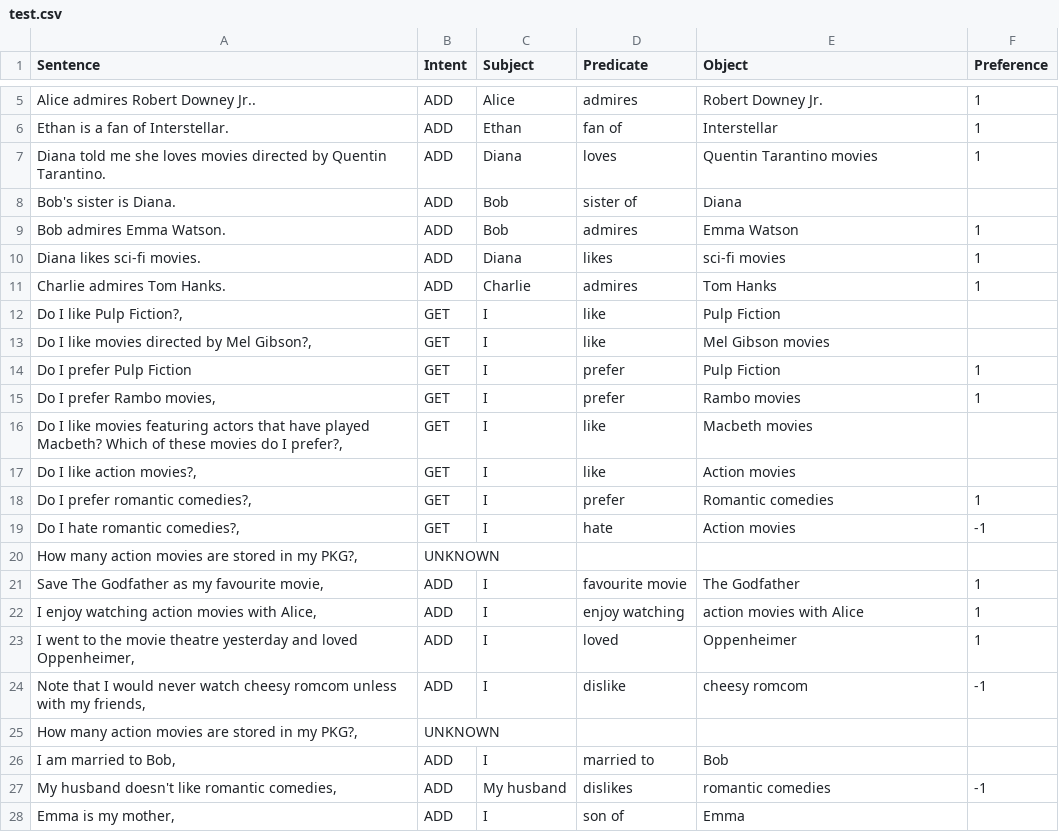
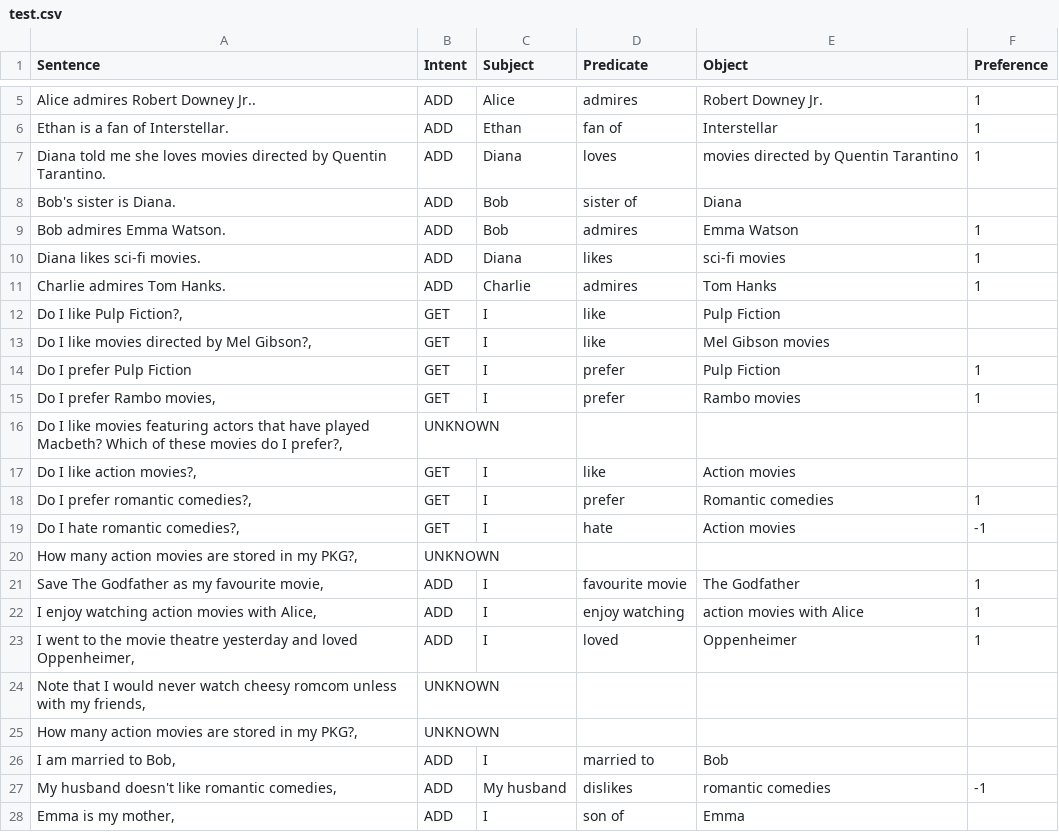
Before and after one commit to iai-group/pkg-api, a CSV file: data/nl_annotations/test.csv, drawn as a sheet; only a part is shown, gaps mark what is left out.

Commit message:
Renames nl_annotations to nl_to_pkg and updates Eval data.

```diff
--- a/data/nl_annotations/test.csv
+++ b/data/nl_annotations/test.csv
@@ -6,3 +6,3 @@
 "Ethan is a fan of Interstellar.","ADD", "Ethan", "fan of", "Interstellar", 1
-"Diana told me she loves movies directed by Quentin Tarantino.","ADD", "Diana", "loves", "Quentin Tarantino movies", 1
+"Diana told me she loves movies directed by Quentin Tarantino.","ADD", "Diana", "loves", "movies directed by Quentin Tarantino", 1
 "Bob's sister is Diana.","ADD", "Bob", "sister of", "Diana",
@@ -15,3 +15,3 @@
 "Do I prefer Rambo movies,","GET", "I", "prefer", "Rambo movies", 1
-"Do I like movies featuring actors that have played Macbeth? Which of these movies do I prefer?,","GET", "I", "like", "Macbeth movies",
+"Do I like movies featuring actors that have played Macbeth? Which of these movies do I prefer?,","UNKNOWN", , , ,
 "Do I like action movies?,","GET", "I", "like", "Action movies",
@@ -23,3 +23,3 @@
 "I went to the movie theatre yesterday and loved Oppenheimer,","ADD", "I", "loved", "Oppenheimer", 1
-"Note that I would never watch cheesy romcom unless with my friends,","ADD", "I", "dislike", "cheesy romcom", -1
+"Note that I would never watch cheesy romcom unless with my friends,","UNKNOWN", "", "", "",
 "How many action movies are stored in my PKG?,","UNKNOWN", "", "", "",
```
Also changed, not shown: 7 other files.
